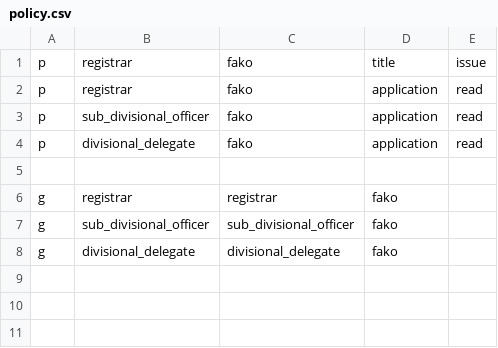
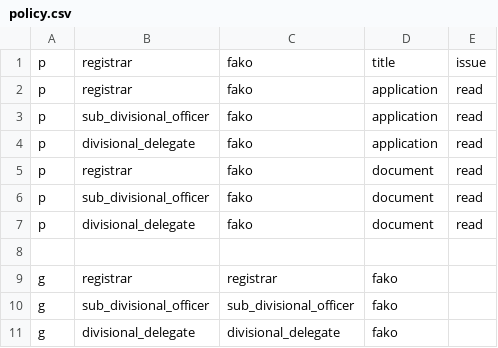
Before and after one commit to jongturkson/land-registration, a CSV file: server/src/config/policy.csv, drawn as a sheet; the diff names each change by its address in the sheet, - before the commit and + after, or states it on an @@ line.

```diff
--- a/server/src/config/policy.csv
+++ b/server/src/config/policy.csv
+row 5: p | registrar | fako | document | read
+row 6: p | sub_divisional_officer | fako | document | read
+row 7: p | divisional_delegate | fako | document | read
```
Also changed, not shown: 19 other files.
